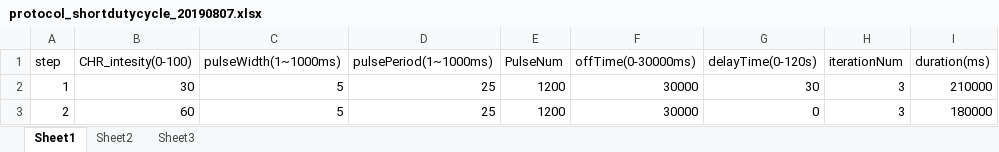
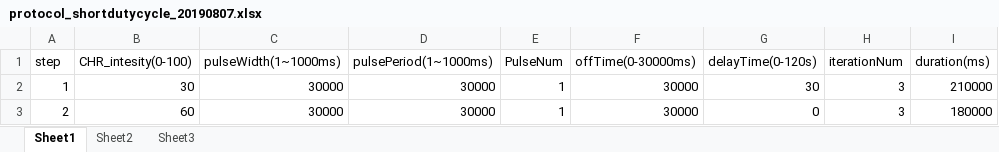
Before and after one commit to arobie/FlyBubbleParamFiles, an Excel workbook: protocol_shortdutycycle_20190807.xlsx, sheet Sheet1, drawn as a sheet; values as stored, in another font and other column widths than the file's, no borders; the diff names each change by its address in the sheet, - before the commit and + after, or states it on an @@ line.

Commit message:
30 on, 30 off continuous pulse protocol

```diff
--- a/protocol_shortdutycycle_20190807.xlsx (sheet Sheet1)
+++ b/protocol_shortdutycycle_20190807.xlsx (sheet Sheet1)
-C2:C3 (pulseWidth(1~1000ms)): 5
+C2:C3 (pulseWidth(1~1000ms)): 30000
-D2:D3 (pulsePeriod(1~1000ms)): 25
+D2:D3 (pulsePeriod(1~1000ms)): 30000
-E2:E3 (PulseNum): 1200
+E2:E3 (PulseNum): 1
```
